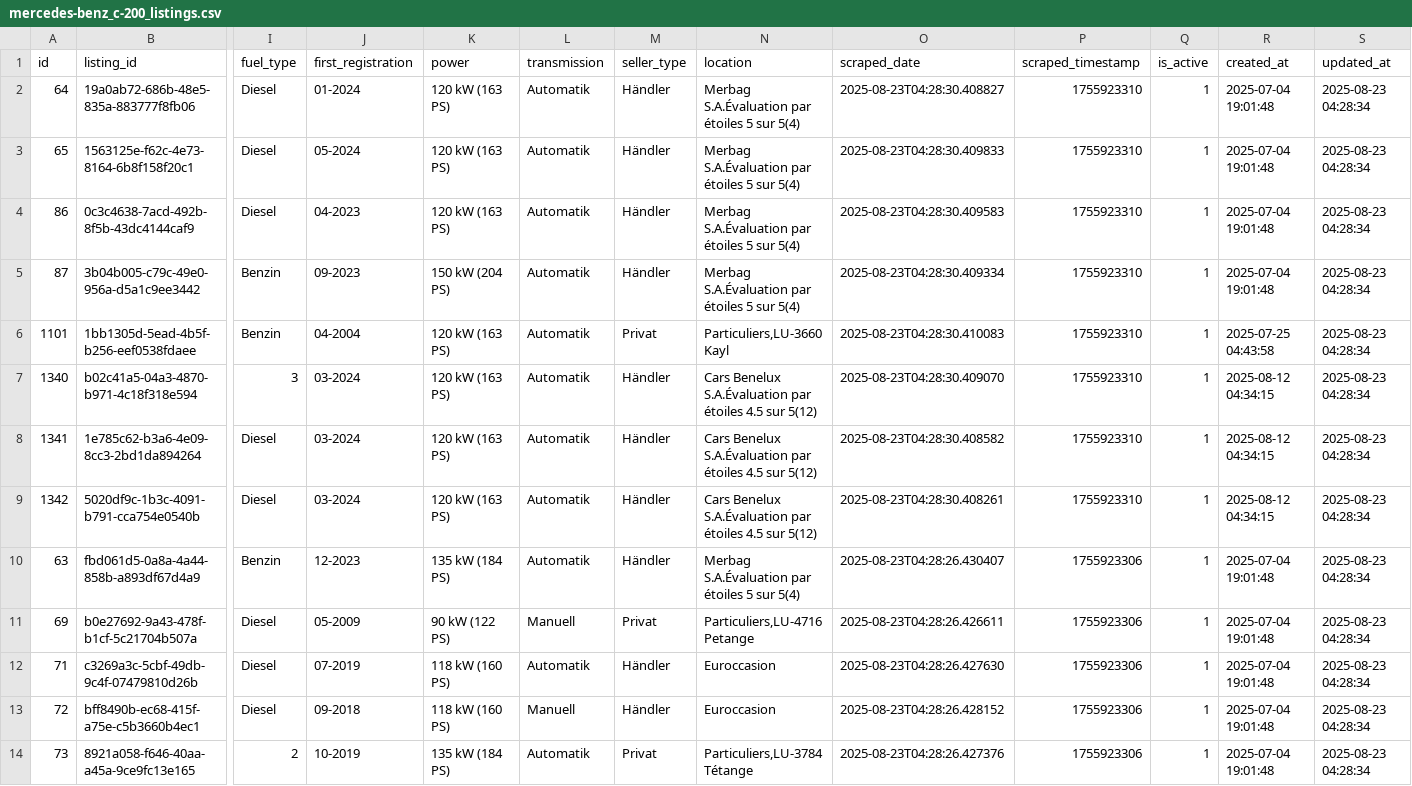
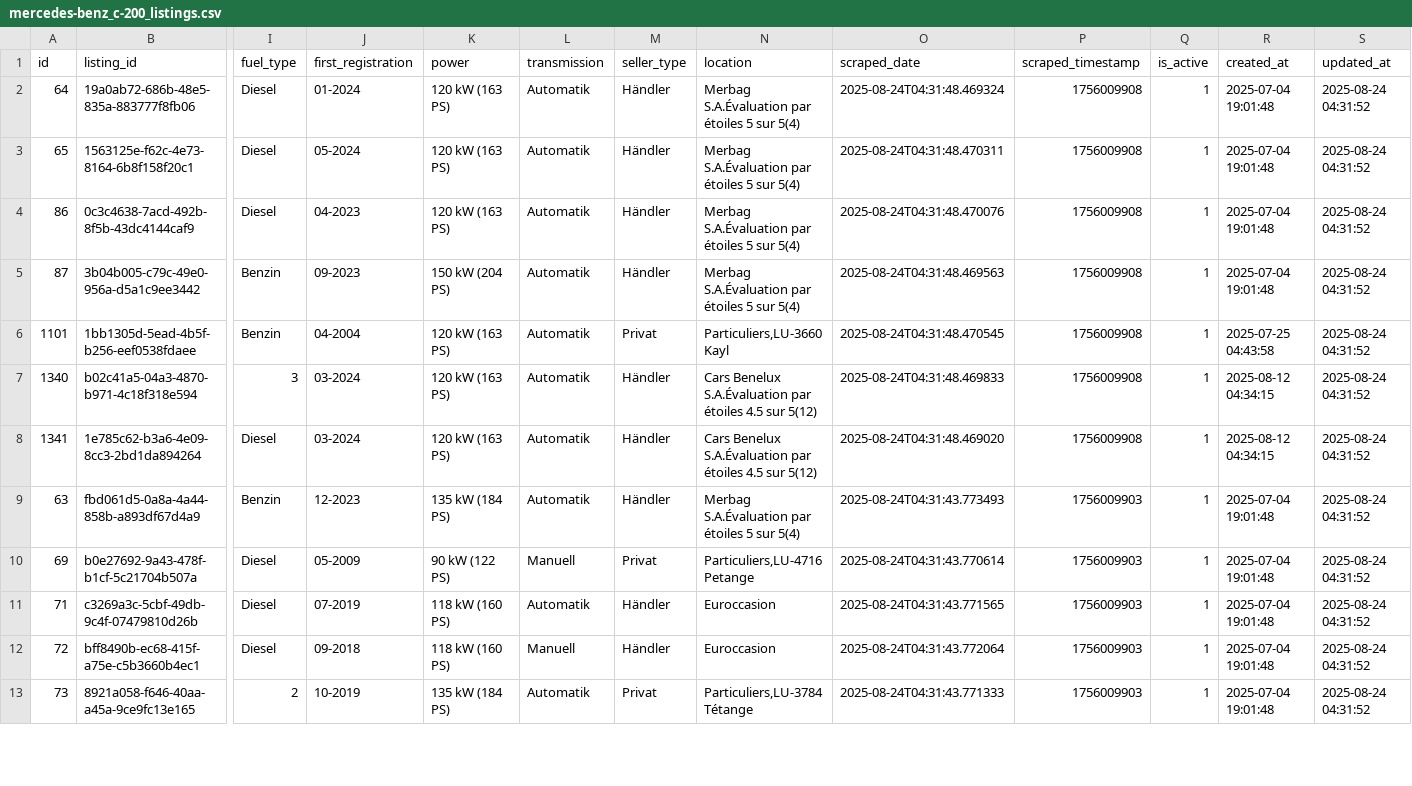
Before and after one commit to masterries/AutoAnalyse, a CSV file: scrapper/data/mercedes-benz_c-200_listings.csv, drawn as a sheet; only a part is shown, gaps mark what is left out; removed rows and columns are numbered as before the commit, all else as after; rows hold the shown columns only; the diff covers the shown part only; the diff names each change by its address in the sheet, - before the commit and + after, or states it on an @@ line.

```diff
--- a/scrapper/data/mercedes-benz_c-200_listings.csv
+++ b/scrapper/data/mercedes-benz_c-200_listings.csv
-O2 (scraped_date): 2025-08-23T04:28:30.408827
+O2 (scraped_date): 2025-08-24T04:31:48.469324
-P2:P8 (scraped_timestamp): 1755923310
+P2:P8 (scraped_timestamp): 1756009908
-S2:S8 (updated_at): 2025-08-23 04:28:34
+S2:S8 (updated_at): 2025-08-24 04:31:52
-O3 (scraped_date): 2025-08-23T04:28:30.409833
+O3 (scraped_date): 2025-08-24T04:31:48.470311
-O4 (scraped_date): 2025-08-23T04:28:30.409583
+O4 (scraped_date): 2025-08-24T04:31:48.470076
-O5 (scraped_date): 2025-08-23T04:28:30.409334
+O5 (scraped_date): 2025-08-24T04:31:48.469563
-O6 (scraped_date): 2025-08-23T04:28:30.410083
+O6 (scraped_date): 2025-08-24T04:31:48.470545
-O7 (scraped_date): 2025-08-23T04:28:30.409070
+O7 (scraped_date): 2025-08-24T04:31:48.469833
-O8 (scraped_date): 2025-08-23T04:28:30.408582
+O8 (scraped_date): 2025-08-24T04:31:48.469020
-row 9: 1342 | 5020df9c-1b3c-4091-b791-cca754e0540b | Diesel | 03-2024 | 120 kW (163 PS) | Automatik | Händler | Cars Benelux S.A.Évaluation par étoiles 4.5 sur 5(12) | 2025-08-23T04:28:30.408261 | 1755923310 | 1 | 2025-08-12 04:34:15 | 2025-08-23 04:28:34
-O9 (scraped_date): 2025-08-23T04:28:26.430407
+O9 (scraped_date): 2025-08-24T04:31:43.773493
-P9:P13 (scraped_timestamp): 1755923306
+P9:P13 (scraped_timestamp): 1756009903
-S9:S13 (updated_at): 2025-08-23 04:28:34
+S9:S13 (updated_at): 2025-08-24 04:31:52
-O10 (scraped_date): 2025-08-23T04:28:26.426611
+O10 (scraped_date): 2025-08-24T04:31:43.770614
-O11 (scraped_date): 2025-08-23T04:28:26.427630
+O11 (scraped_date): 2025-08-24T04:31:43.771565
-O12 (scraped_date): 2025-08-23T04:28:26.428152
+O12 (scraped_date): 2025-08-24T04:31:43.772064
-O13 (scraped_date): 2025-08-23T04:28:26.427376
+O13 (scraped_date): 2025-08-24T04:31:43.771333
```
Also changed, not shown: 1 added row, 1 removed row and 42 edited cells elsewhere in this file, scrapper/data/audi_a3_listings.csv, scrapper/data/bmw_320_listings.csv, 40 other files.
